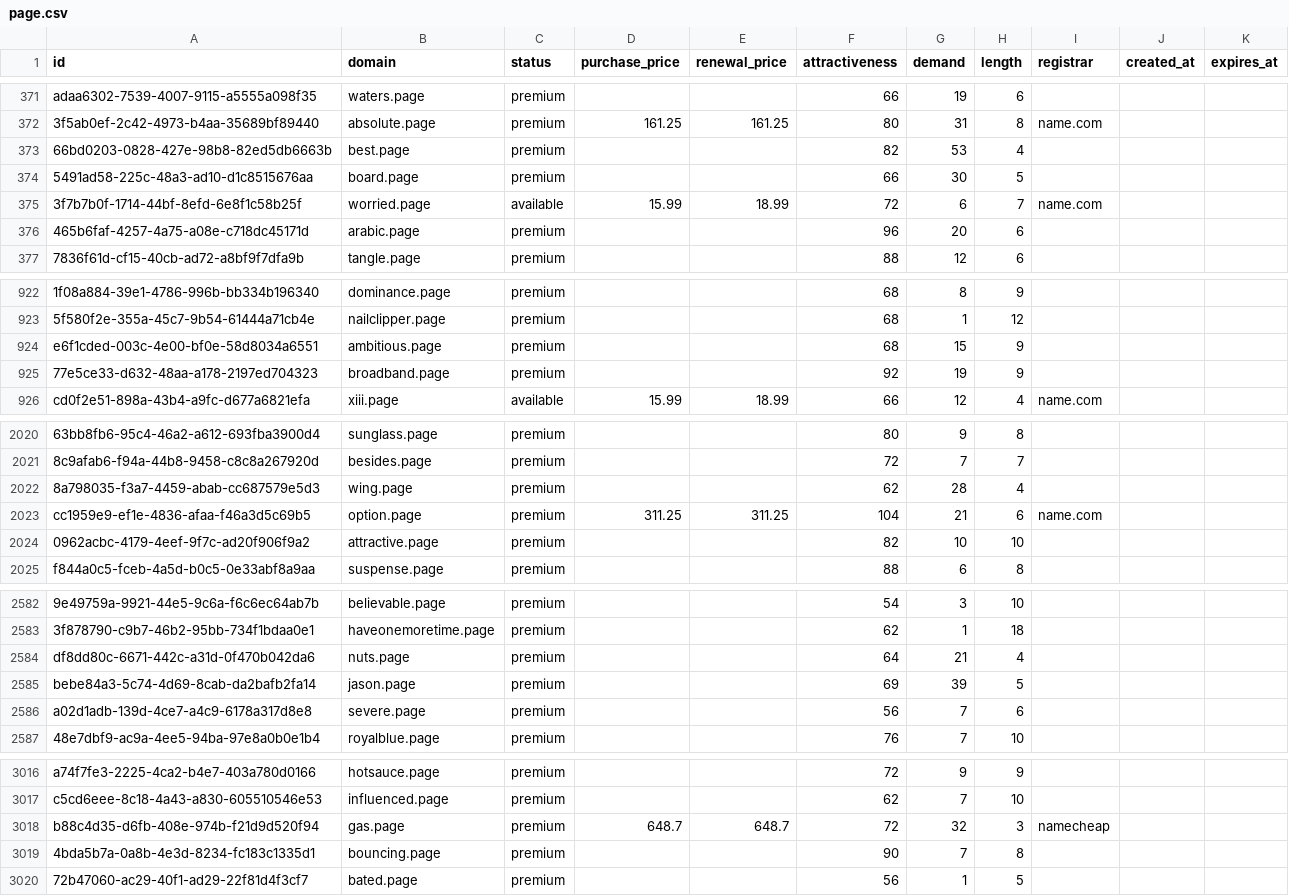
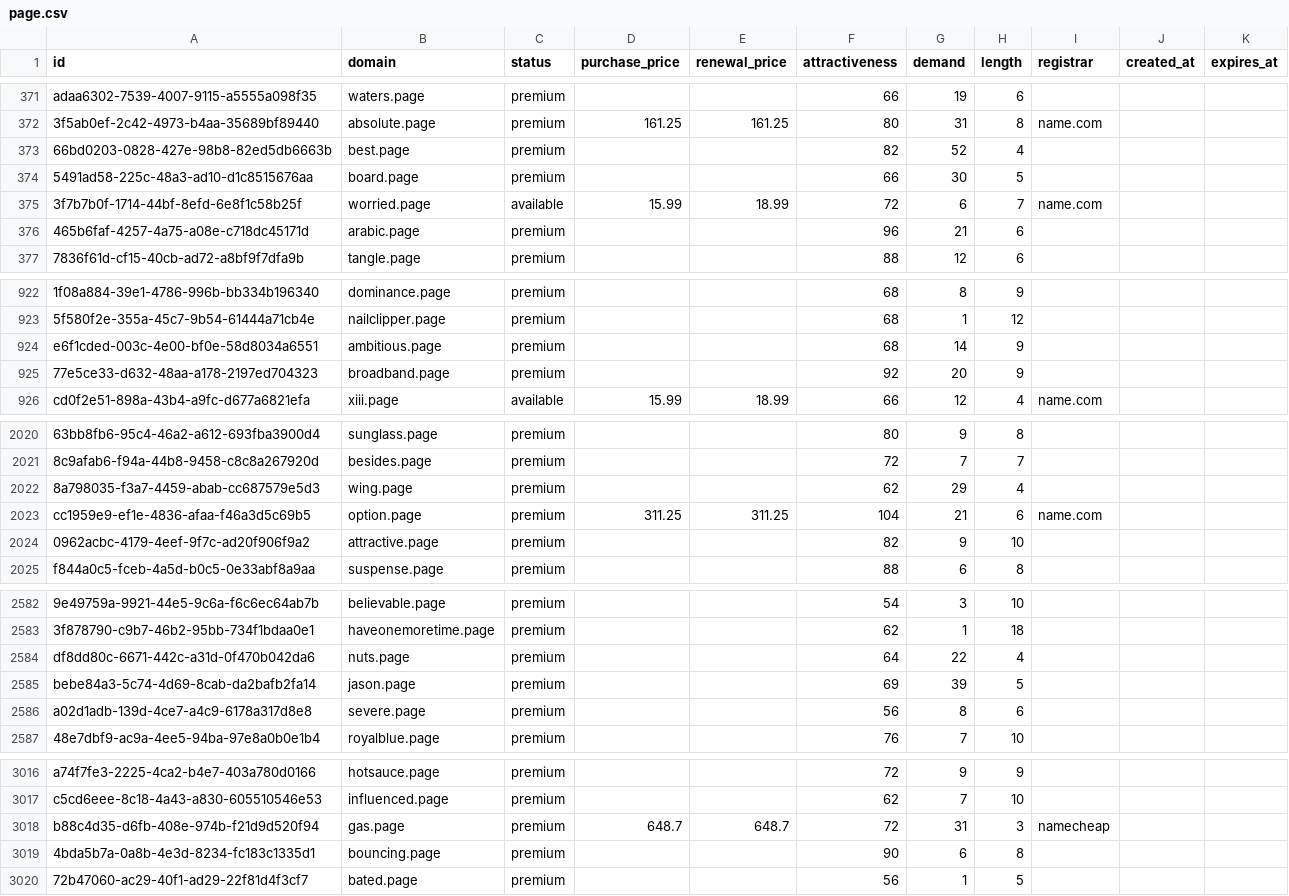
Before and after one commit to UniqueDomains/page-oneword-domains, a CSV file: page.csv, drawn as a sheet; only a part is shown, gaps mark what is left out; the diff covers the shown part only; the diff names each change by its address in the sheet, - before the commit and + after, or states it on an @@ line.

```diff
--- a/page.csv
+++ b/page.csv
-G373 (demand): 53
+G373 (demand): 52
-G376 (demand): 20
+G376 (demand): 21
-G924 (demand): 15
+G924 (demand): 14
-G925 (demand): 19
+G925 (demand): 20
-G2022 (demand): 28
+G2022 (demand): 29
-G2024 (demand): 10
+G2024 (demand): 9
-G2584 (demand): 21
+G2584 (demand): 22
-G2586 (demand): 7
+G2586 (demand): 8
-G3018 (demand): 32
+G3018 (demand): 31
-G3019 (demand): 7
+G3019 (demand): 6
```
Also changed, not shown: 1 added row and 179 edited cells elsewhere in this file, 4 other files.
